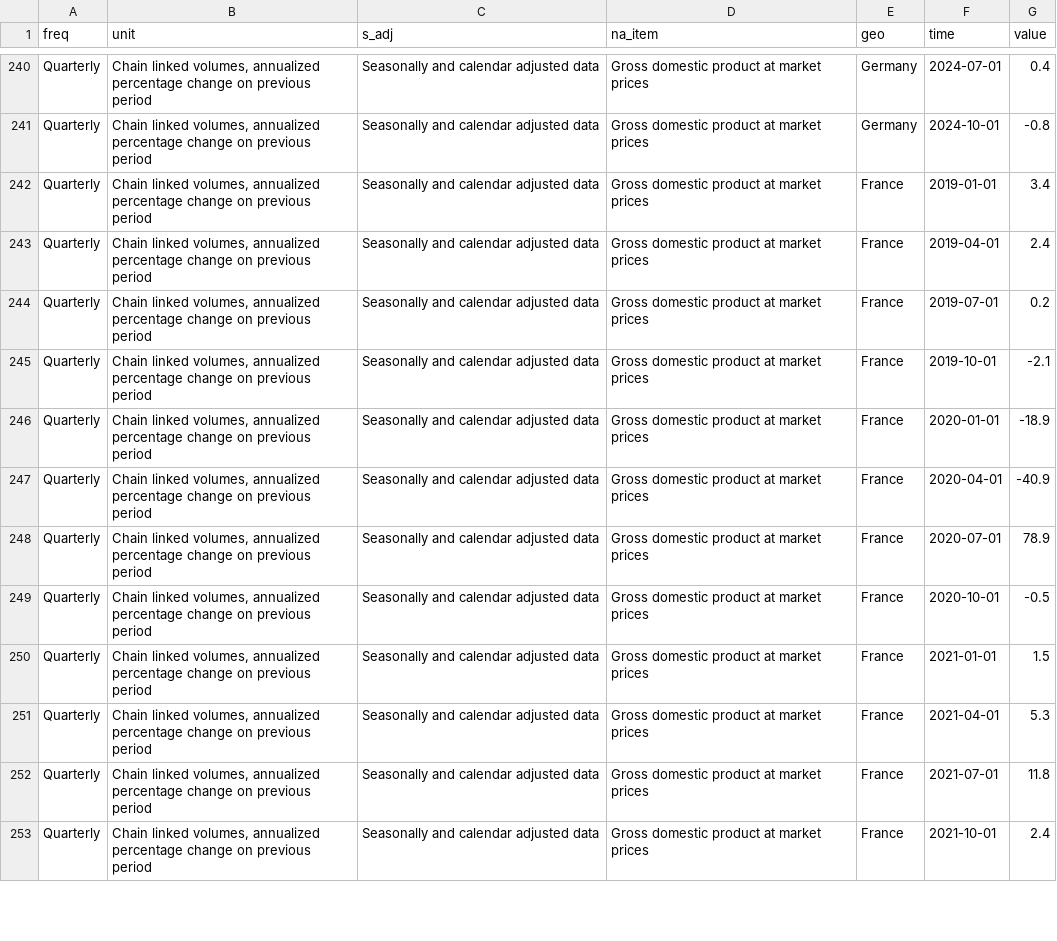
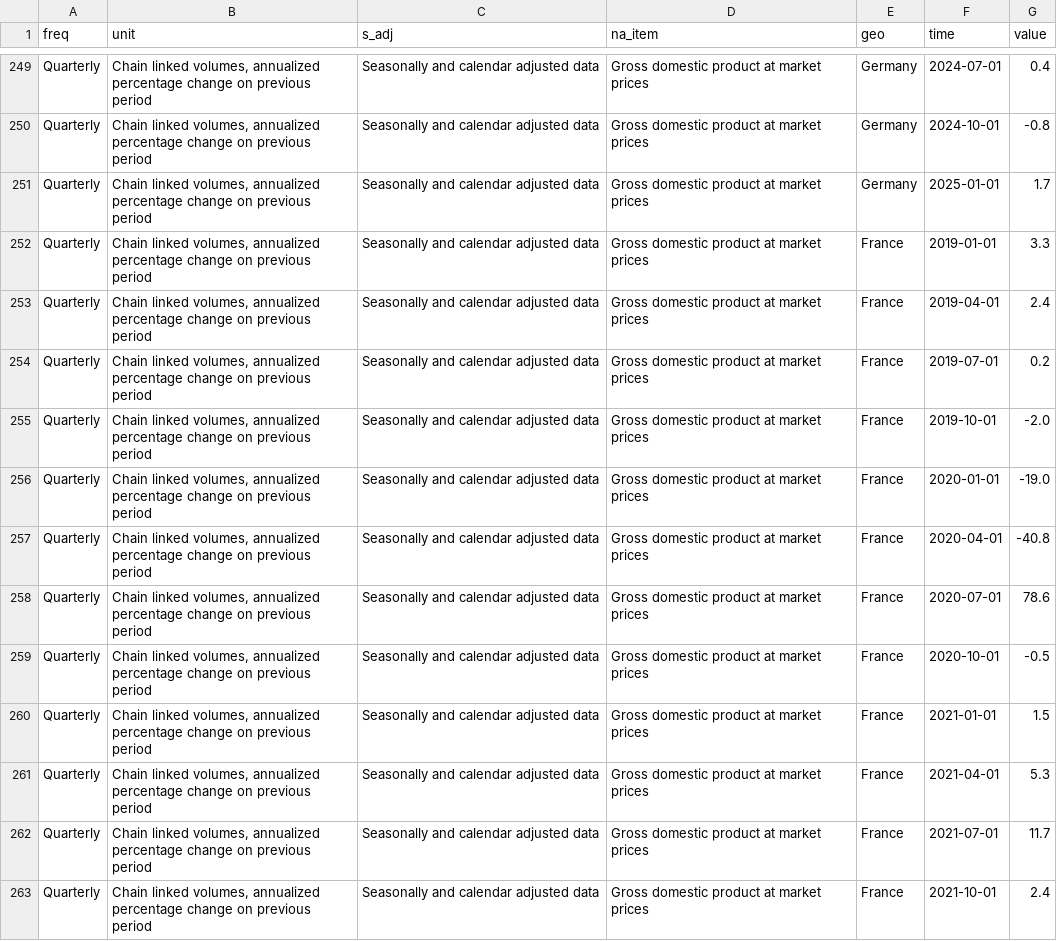
Before and after one commit to MagnumJulio/zonadoeuro-centraldedados, a CSV file: datasets/atividade_economica/pib_historico.csv, drawn as a sheet; only a part is shown, gaps mark what is left out; the diff covers the shown part only.

```diff
--- a/datasets/atividade_economica/pib_historico.csv
+++ b/datasets/atividade_economica/pib_historico.csv
@@ -241,9 +250,10 @@ Quarterly,"Chain linked volumes, annualized percentage change on previous period
 Quarterly,"Chain linked volumes, annualized percentage change on previous period",Seasonally and calendar adjusted data,Gross domestic product at market prices,Germany,2024-10-01,-0.8
-Quarterly,"Chain linked volumes, annualized percentage change on previous period",Seasonally and calendar adjusted data,Gross domestic product at market prices,France,2019-01-01,3.4
+Quarterly,"Chain linked volumes, annualized percentage change on previous period",Seasonally and calendar adjusted data,Gross domestic product at market prices,Germany,2025-01-01,1.7
+Quarterly,"Chain linked volumes, annualized percentage change on previous period",Seasonally and calendar adjusted data,Gross domestic product at market prices,France,2019-01-01,3.3
 Quarterly,"Chain linked volumes, annualized percentage change on previous period",Seasonally and calendar adjusted data,Gross domestic product at market prices,France,2019-04-01,2.4
 Quarterly,"Chain linked volumes, annualized percentage change on previous period",Seasonally and calendar adjusted data,Gross domestic product at market prices,France,2019-07-01,0.2
-Quarterly,"Chain linked volumes, annualized percentage change on previous period",Seasonally and calendar adjusted data,Gross domestic product at market prices,France,2019-10-01,-2.1
-Quarterly,"Chain linked volumes, annualized percentage change on previous period",Seasonally and calendar adjusted data,Gross domestic product at market prices,France,2020-01-01,-18.9
-Quarterly,"Chain linked volumes, annualized percentage change on previous period",Seasonally and calendar adjusted data,Gross domestic product at market prices,France,2020-04-01,-40.9
-Quarterly,"Chain linked volumes, annualized percentage change on previous period",Seasonally and calendar adjusted data,Gross domestic product at market prices,France,2020-07-01,78.9
+Quarterly,"Chain linked volumes, annualized percentage change on previous period",Seasonally and calendar adjusted data,Gross domestic product at market prices,France,2019-10-01,-2.0
+Quarterly,"Chain linked volumes, annualized percentage change on previous period",Seasonally and calendar adjusted data,Gross domestic product at market prices,France,2020-01-01,-19.0
+Quarterly,"Chain linked volumes, annualized percentage change on previous period",Seasonally and calendar adjusted data,Gross domestic product at market prices,France,2020-04-01,-40.8
+Quarterly,"Chain linked volumes, annualized percentage change on previous period",Seasonally and calendar adjusted data,Gross domestic product at market prices,France,2020-07-01,78.6
 Quarterly,"Chain linked volumes, annualized percentage change on previous period",Seasonally and calendar adjusted data,Gross domestic product at market prices,France,2020-10-01,-0.5
@@ -251,3 +261,3 @@ Quarterly,"Chain linked volumes, annualized percentage change on previous period
 Quarterly,"Chain linked volumes, annualized percentage change on previous period",Seasonally and calendar adjusted data,Gross domestic product at market prices,France,2021-04-01,5.3
-Quarterly,"Chain linked volumes, annualized percentage change on previous period",Seasonally and calendar adjusted data,Gross domestic product at market prices,France,2021-07-01,11.8
+Quarterly,"Chain linked volumes, annualized percentage change on previous period",Seasonally and calendar adjusted data,Gross domestic product at market prices,France,2021-07-01,11.7
 Quarterly,"Chain linked volumes, annualized percentage change on previous period",Seasonally and calendar adjusted data,Gross domestic product at market prices,France,2021-10-01,2.4
```
Also changed, not shown: 11 added rows and 78 edited cells elsewhere in this file, datasets/inflacao/hicp_historico.csv, datasets/mercado_de_trabalho/produtividade_historico.csv, 24 other files.
